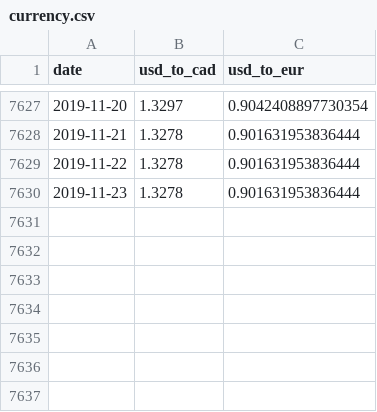
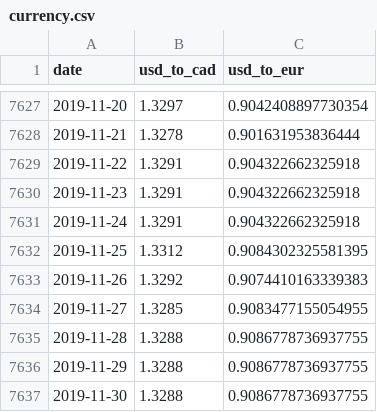
Before and after one commit to databrew/payroll, a CSV file: currency.csv, drawn as a sheet; only a part is shown, gaps mark what is left out.

Commit message:
currency update

```diff
--- a/currency.csv
+++ b/currency.csv
@@ -7628,3 +7628,10 @@ date,usd_to_cad,usd_to_eur
 2019-11-21,1.3278,0.901631953836444
-2019-11-22,1.3278,0.901631953836444
-2019-11-23,1.3278,0.901631953836444
+2019-11-22,1.3291,0.904322662325918
+2019-11-23,1.3291,0.904322662325918
+2019-11-24,1.3291,0.904322662325918
+2019-11-25,1.3312,0.9084302325581395
+2019-11-26,1.3292,0.9074410163339383
+2019-11-27,1.3285,0.9083477155054955
+2019-11-28,1.3288,0.9086778736937755
+2019-11-29,1.3288,0.9086778736937755
+2019-11-30,1.3288,0.9086778736937755
```
